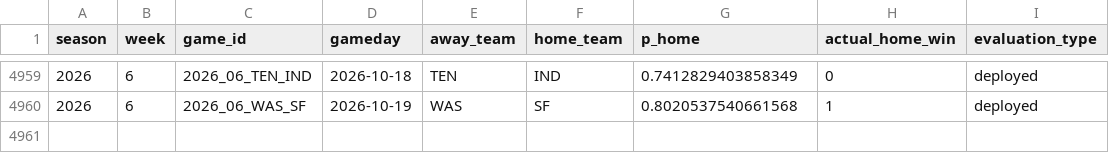
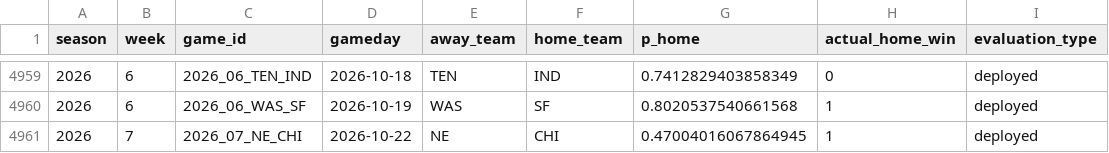
Before and after one commit to schwill2018/schwill2018.github.io, a CSV file: assets/data/nfl-elo/performance_games.csv, drawn as a sheet; only a part is shown, gaps mark what is left out.

```diff
--- a/assets/data/nfl-elo/performance_games.csv
+++ b/assets/data/nfl-elo/performance_games.csv
@@ -4960 +4960,2 @@ season,week,game_id,gameday,away_team,home_team,p_home,actual_home_win,evaluatio
 2026,6,2026_06_WAS_SF,2026-10-19,WAS,SF,0.8020537540661568,1,deployed
+2026,7,2026_07_NE_CHI,2026-10-22,NE,CHI,0.47004016067864945,1,deployed
```
Also changed, not shown: 1 other file.
